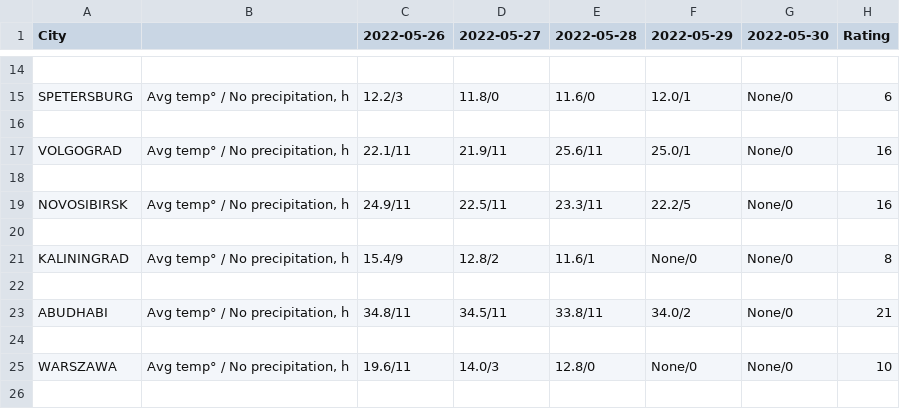
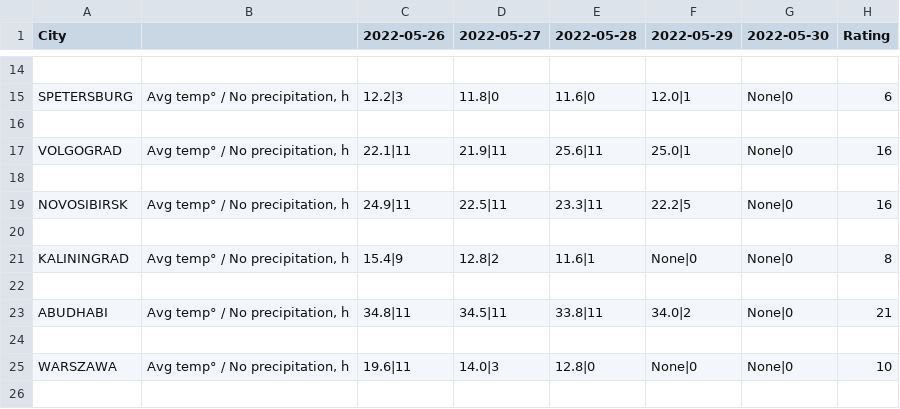
Before and after one commit to DeneesK/async-python-sprint-1, a CSV file: FORECAST_RESULT.csv, drawn as a sheet; only a part is shown, gaps mark what is left out; the diff covers the shown part only; the diff names each change by its address in the sheet, - before the commit and + after, or states it on an @@ line.

```diff
--- a/FORECAST_RESULT.csv
+++ b/FORECAST_RESULT.csv
-C15 (2022-05-26): 12.2/3
+C15 (2022-05-26): 12.2|3
-D15 (2022-05-27): 11.8/0
+D15 (2022-05-27): 11.8|0
-E15 (2022-05-28): 11.6/0
+E15 (2022-05-28): 11.6|0
-F15 (2022-05-29): 12.0/1
+F15 (2022-05-29): 12.0|1
-G15 (2022-05-30): None/0
+G15 (2022-05-30): None|0
-C17 (2022-05-26): 22.1/11
+C17 (2022-05-26): 22.1|11
-D17 (2022-05-27): 21.9/11
+D17 (2022-05-27): 21.9|11
-E17 (2022-05-28): 25.6/11
+E17 (2022-05-28): 25.6|11
-F17 (2022-05-29): 25.0/1
+F17 (2022-05-29): 25.0|1
-G17 (2022-05-30): None/0
+G17 (2022-05-30): None|0
-C19 (2022-05-26): 24.9/11
+C19 (2022-05-26): 24.9|11
-D19 (2022-05-27): 22.5/11
+D19 (2022-05-27): 22.5|11
-E19 (2022-05-28): 23.3/11
+E19 (2022-05-28): 23.3|11
-F19 (2022-05-29): 22.2/5
+F19 (2022-05-29): 22.2|5
-G19 (2022-05-30): None/0
+G19 (2022-05-30): None|0
-C21 (2022-05-26): 15.4/9
+C21 (2022-05-26): 15.4|9
-D21 (2022-05-27): 12.8/2
+D21 (2022-05-27): 12.8|2
-E21 (2022-05-28): 11.6/1
+E21 (2022-05-28): 11.6|1
-F21 (2022-05-29): None/0
+F21 (2022-05-29): None|0
-G21 (2022-05-30): None/0
+G21 (2022-05-30): None|0
-C23 (2022-05-26): 34.8/11
+C23 (2022-05-26): 34.8|11
-D23 (2022-05-27): 34.5/11
+D23 (2022-05-27): 34.5|11
-E23 (2022-05-28): 33.8/11
+E23 (2022-05-28): 33.8|11
-F23 (2022-05-29): 34.0/2
+F23 (2022-05-29): 34.0|2
-G23 (2022-05-30): None/0
+G23 (2022-05-30): None|0
-C25 (2022-05-26): 19.6/11
+C25 (2022-05-26): 19.6|11
-D25 (2022-05-27): 14.0/3
+D25 (2022-05-27): 14.0|3
-E25 (2022-05-28): 12.8/0
+E25 (2022-05-28): 12.8|0
-F25 (2022-05-29): None/0
+F25 (2022-05-29): None|0
-G25 (2022-05-30): None/0
+G25 (2022-05-30): None|0
```
Also changed, not shown: 45 edited cells elsewhere in this file, 1 other file.
